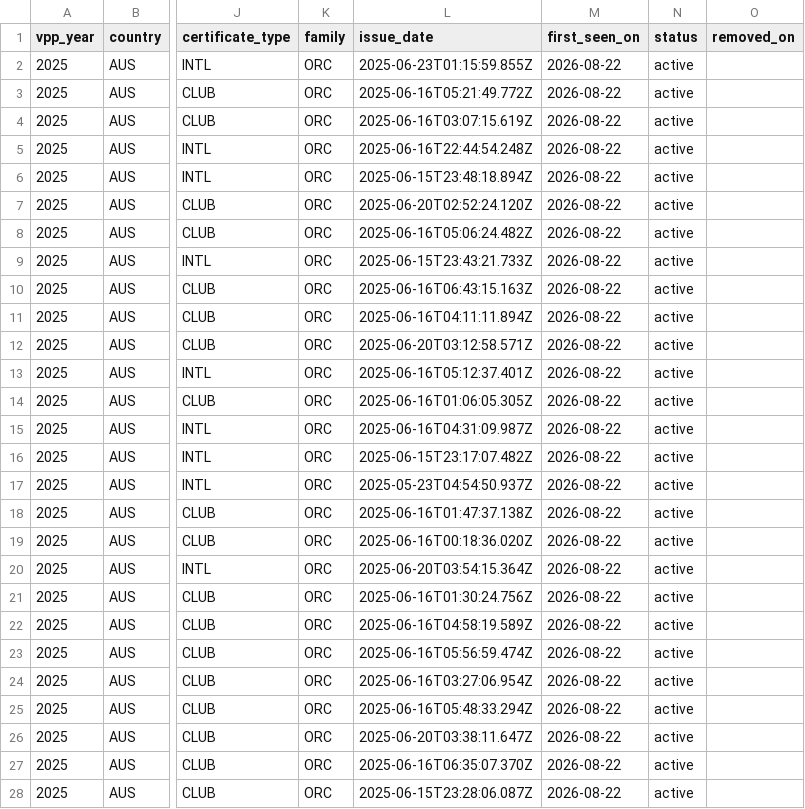
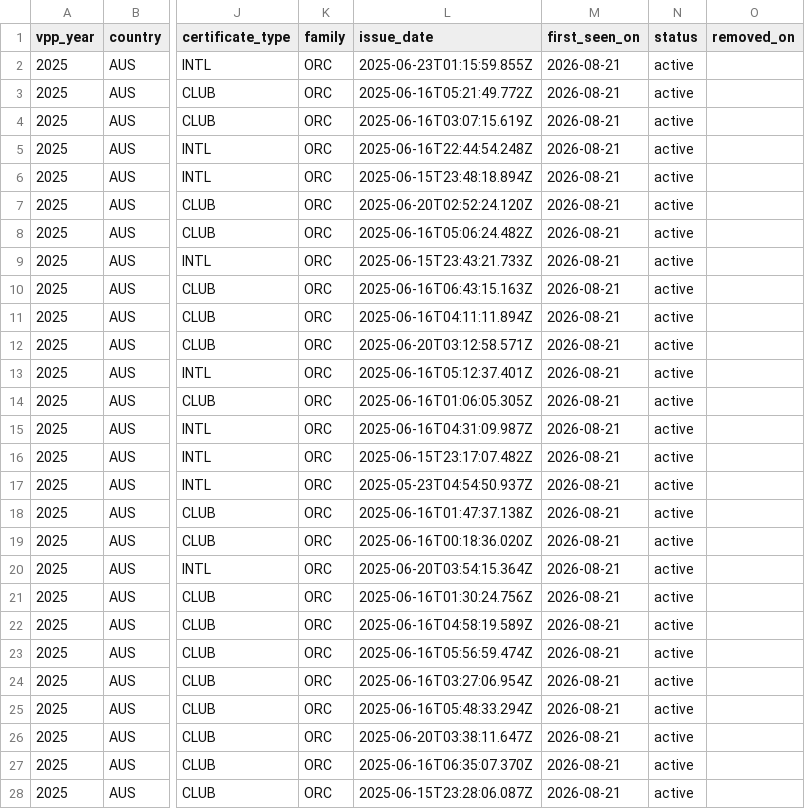
Before and after one commit to afds/orc-data-archive, a CSV file: docs/certificates/2025/certificates.csv, drawn as a sheet; only a part is shown, gaps mark what is left out; the diff covers the shown part only; the diff names each change by its address in the sheet, - before the commit and + after, or states it on an @@ line.

Commit message:
Backfill certificate history from Git snapshots
Add country filtering to the generated certificate browser.

```diff
--- a/docs/certificates/2025/certificates.csv
+++ b/docs/certificates/2025/certificates.csv
-M2:M28 (first_seen_on): 2026-08-22
+M2:M28 (first_seen_on): 2026-08-21
```
Also changed, not shown: 7 edited cells elsewhere in this file, 11 other files.
